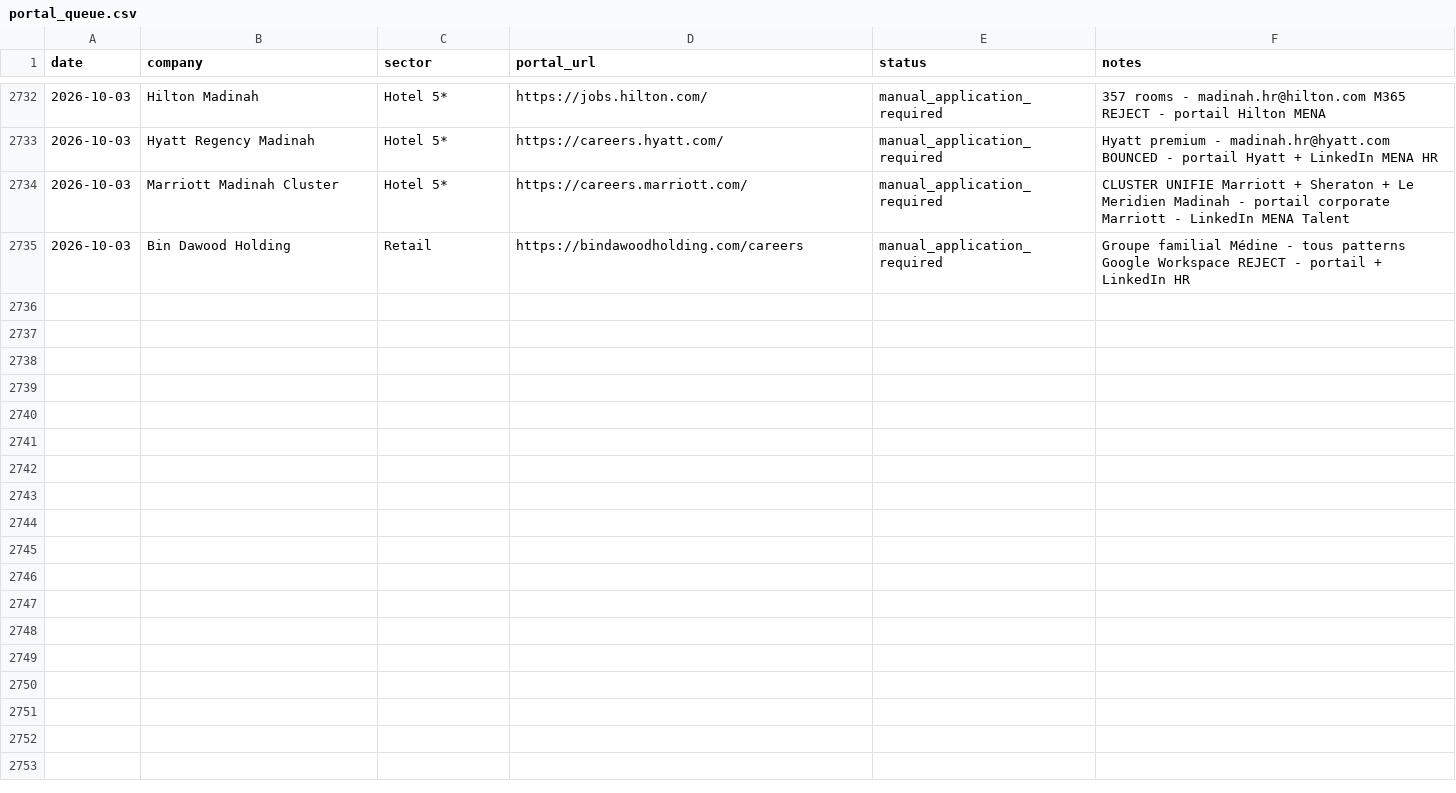
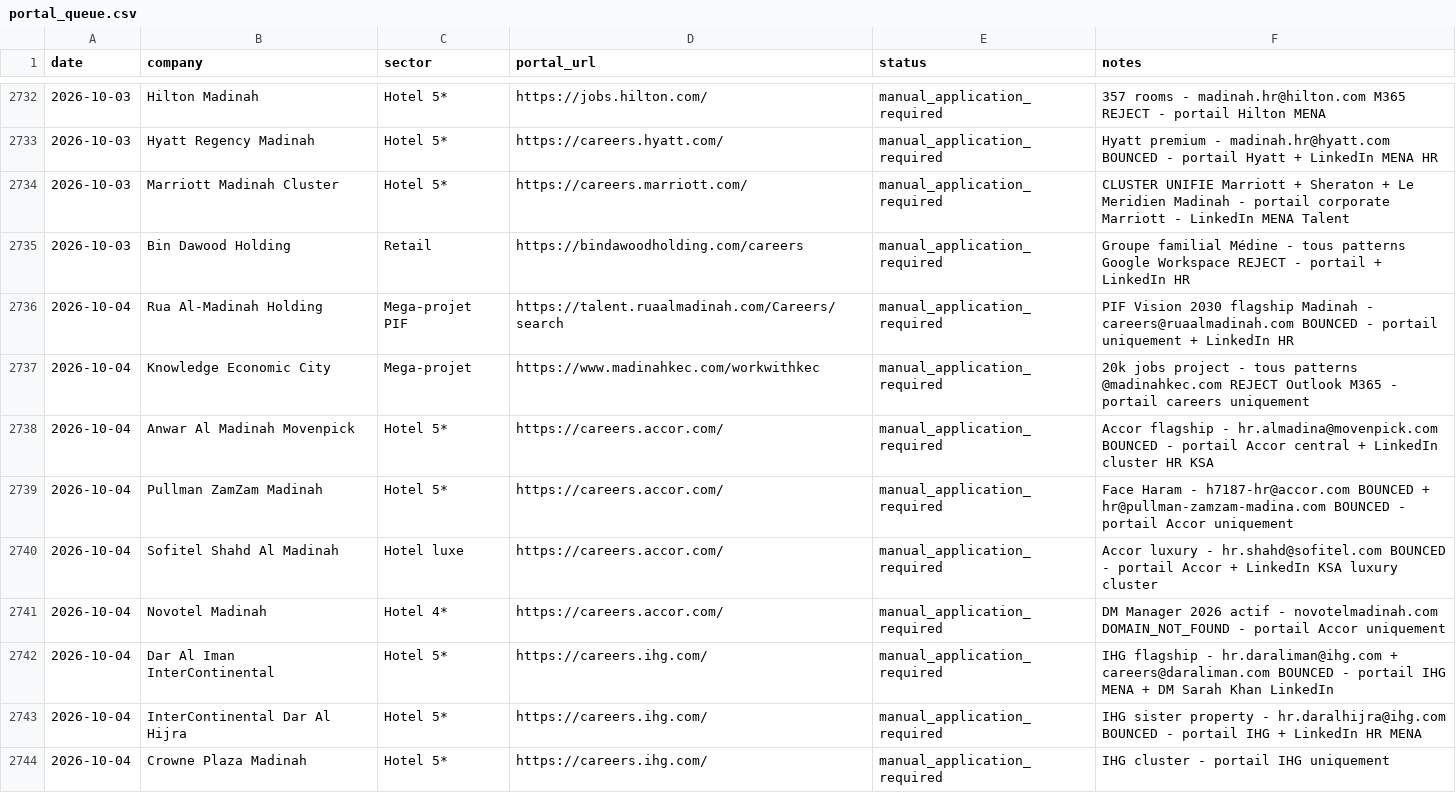
Before and after one commit to Nuredin-Moh/job-madinah, a CSV file: data/portal_queue.csv, drawn as a sheet; only a part is shown, gaps mark what is left out; the diff covers the shown part only.

```diff
--- a/data/portal_queue.csv
+++ b/data/portal_queue.csv
@@ -2735 +2735,10 @@ date,company,sector,portal_url,status,notes
 2026-10-03,Bin Dawood Holding,Retail,https://bindawoodholding.com/careers,manual_application_required,Groupe familial Médine - tous patterns Google Workspace REJECT - portail + LinkedIn HR
+2026-10-04,Rua Al-Madinah Holding,Mega-projet PIF,https://talent.ruaalmadinah.com/Careers/search,manual_application_required,PIF Vision 2030 flagship Madinah - careers@ruaalmadinah.com BOUNCED - portail uniquement + LinkedIn HR
+2026-10-04,Knowledge Economic City,Mega-projet,https://www.madinahkec.com/workwithkec,manual_application_required,20k jobs project - tous patterns @madinahkec.com REJECT Outlook M365 - portail careers uniquement
+2026-10-04,Anwar Al Madinah Movenpick,Hotel 5*,https://careers.accor.com/,manual_application_required,Accor flagship - hr.almadina@movenpick.com BOUNCED - portail Accor central + LinkedIn cluster HR KSA
+2026-10-04,Pullman ZamZam Madinah,Hotel 5*,https://careers.accor.com/,manual_application_required,Face Haram - h7187-hr@accor.com BOUNCED + hr@pullman-zamzam-madina.com BOUNCED - portail Accor uniquement
+2026-10-04,Sofitel Shahd Al Madinah,Hotel luxe,https://careers.accor.com/,manual_application_required,Accor luxury - hr.shahd@sofitel.com BOUNCED - portail Accor + LinkedIn KSA luxury cluster
+2026-10-04,Novotel Madinah,Hotel 4*,https://careers.accor.com/,manual_application_required,DM Manager 2026 actif - novotelmadinah.com DOMAIN_NOT_FOUND - portail Accor uniquement
+2026-10-04,Dar Al Iman InterContinental,Hotel 5*,https://careers.ihg.com/,manual_application_required,IHG flagship - hr.daraliman@ihg.com + careers@daraliman.com BOUNCED - portail IHG MENA + DM Sarah Khan LinkedIn
+2026-10-04,InterContinental Dar Al Hijra,Hotel 5*,https://careers.ihg.com/,manual_application_required,IHG sister property - hr.daralhijra@ihg.com BOUNCED - portail IHG + LinkedIn HR MENA
+2026-10-04,Crowne Plaza Madinah,Hotel 5*,https://careers.ihg.com/,manual_application_required,IHG cluster - portail IHG uniquement
```
Also changed, not shown: 8 added rows elsewhere in this file, data/sent_history.csv, data/sent_log.csv.
